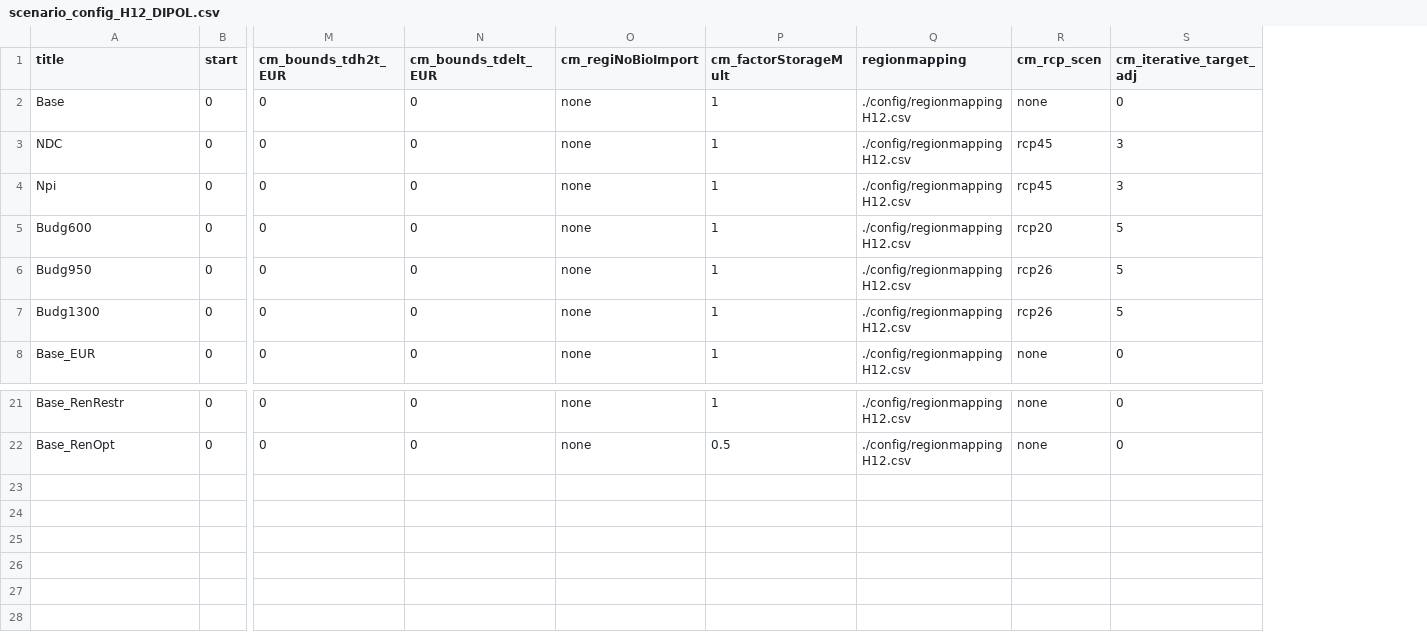
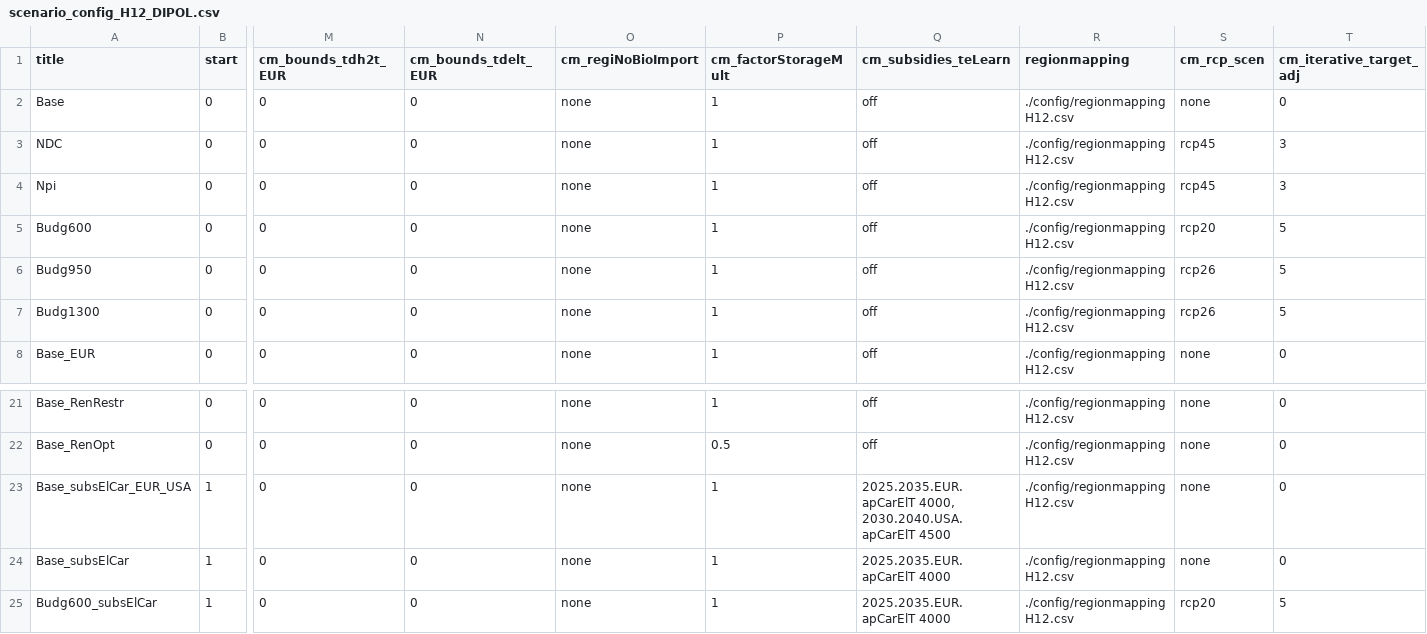
Before and after one commit to merfort/remind, a CSV file: config/scenario_config_H12_DIPOL.csv, drawn as a sheet; only a part is shown, gaps mark what is left out; rows hold the shown columns only; the diff names each change by its address in the sheet, - before the commit and + after, or states it on an @@ line.

Commit message:
*gdx-neutral* Added switch to subsidize learning technologies. Accounting in postsolve still missing.

```diff
--- a/config/scenario_config_H12_DIPOL.csv
+++ b/config/scenario_config_H12_DIPOL.csv
+column Q (cm_subsidies_teLearn), rows 2-8: all off; rows 21-22: off | off
+row 23: Base_subsElCar_EUR_USA | 1 | 0 | 0 | none | 1 | 2025.2035.EUR.apCarElT 4000, 2030.2040.USA.apCarElT 4500 | ./config/regionmappingH12.csv | none | 0
+row 24: Base_subsElCar | 1 | 0 | 0 | none | 1 | 2025.2035.EUR.apCarElT 4000 | ./config/regionmappingH12.csv | none | 0
+row 25: Budg600_subsElCar | 1 | 0 | 0 | none | 1 | 2025.2035.EUR.apCarElT 4000 | ./config/regionmappingH12.csv | rcp20 | 5
```
Also changed, not shown: 8 other files.
